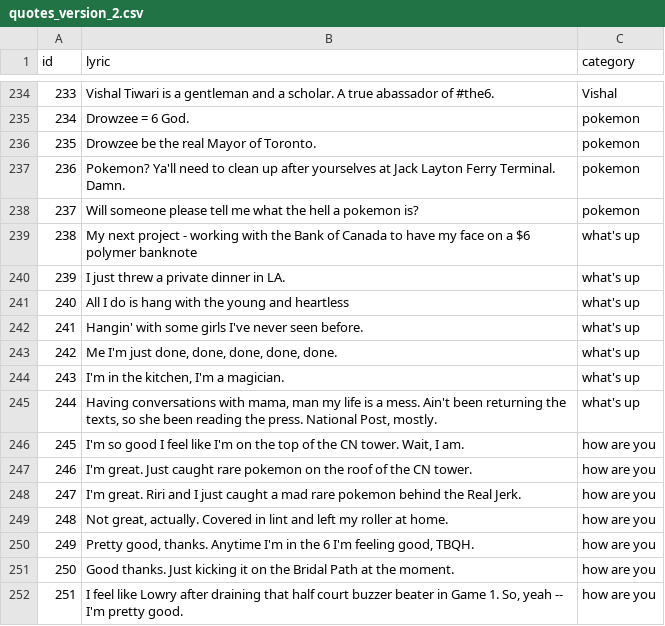
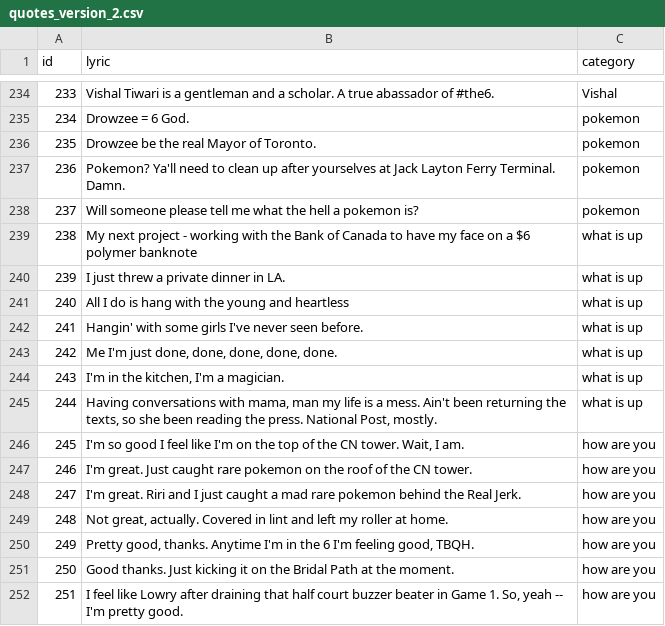
Before and after one commit to danshiner/ask_drake_app, a CSV file: db/quotes_version_2.csv, drawn as a sheet; only a part is shown, gaps mark what is left out.

Commit message:
Testing and fixing new lyric lookup

```diff
--- a/db/quotes_version_2.csv
+++ b/db/quotes_version_2.csv
@@ -238,9 +238,9 @@ id,lyric,category
 237,"Will someone please tell me what the hell a pokemon is?","pokemon"
-238,"My next project - working with the Bank of Canada to have my face on a $6 polymer banknote","what's up"
-239,"I just threw a private dinner in LA.","what's up"
-240,"All I do is hang with the young and heartless","what's up"
-241,"Hangin' with some girls I've never seen before.","what's up"
-242,"Me I'm just done, done, done, done, done.","what's up"
-243,"I'm in the kitchen, I'm a magician.","what's up"
-244,"Having conversations with mama, man my life is a mess. Ain't been returning the texts, so she been reading the press. National Post, mostly.","what's up"
+238,"My next project - working with the Bank of Canada to have my face on a $6 polymer banknote","what is up"
+239,"I just threw a private dinner in LA.","what is up"
+240,"All I do is hang with the young and heartless","what is up"
+241,"Hangin' with some girls I've never seen before.","what is up"
+242,"Me I'm just done, done, done, done, done.","what is up"
+243,"I'm in the kitchen, I'm a magician.","what is up"
+244,"Having conversations with mama, man my life is a mess. Ain't been returning the texts, so she been reading the press. National Post, mostly.","what is up"
 245,"I'm so good I feel like I'm on the top of the CN tower. Wait, I am.","how are you"
```
Also changed, not shown: 33 other files.
